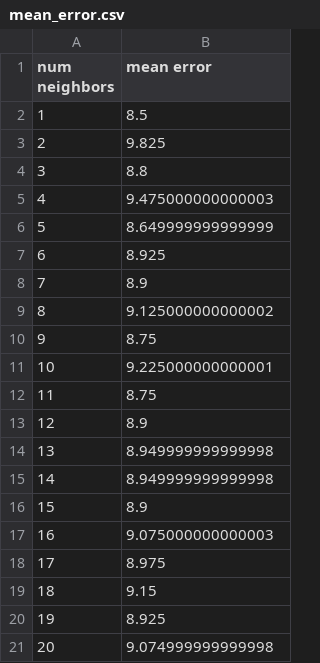
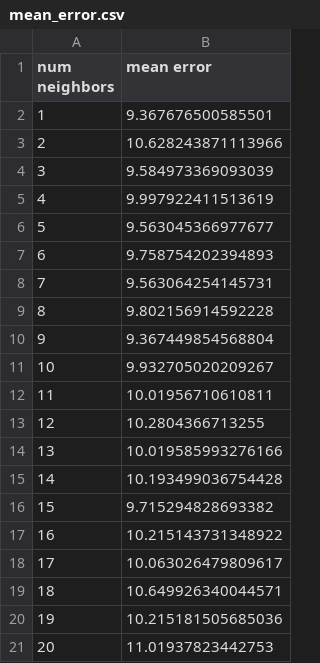
Before and after one commit to Sam-the-Unwise/Nearest-Neighbors, a CSV file: mean_error.csv, drawn as a sheet.

Commit message:
Works will entire csv file - csv files up to date
This one works with 20 neighbors and 5 num folds only right now. This is because I'm only taking in 4000/4601 lines of the csv file. The two csv files that are important here are as follows:

prediction_dictionary.csv

Note: this should be plotted as validation error vs number of neighbors (with there being the same number of lines as their are total folds. I.e. if the highest number of folds is 5, there should be 5 lines)
This csv file, as the header shows, holds the following data in the order of columns:
> the number of neighbors used to calculate these
> the number of folds used in the NN algorithm
> the predicted value that the NN algorithm gave based on X_new (the tested dataset)
> the actual value that the NN algorithm should have given based on X_new (aka, the values of the equivalent y vector)
> whether or not the NN algorithm predicted correctly

mean_error.csv

This csv file, as the header shows, holds the following data in the order of columns:
> the number of neighbors
> the mean that was calculated for each zero-one-loss output of the neighbors (note that this is the percent error. To find the percent accuracy, you need to subtract these values from 100)
- i.e., when X_new (aka, the tested dataset) was run through the trained NN algorithm (which was trained with the variables X_train, y_train), it produced a resulting vector of predictions. This vector was compared to the actual vector that corresponded with X_new that had the actual numbers the algorithm was supposed to predict. The zero-one-error of these were calculated (if the prediction was correct, a 0 was given. If not, a 1 was given) and then this is averaged to produce the result of how much error this given function had for the given fold and neighbor values
- when all the values for a single neighbor value were generated, these were all averaged to see the result of how well that neighbor did in total over all of the different folds. Those are the values that are given in this csv

```diff
--- a/mean_error.csv
+++ b/mean_error.csv
@@ -1,21 +1,21 @@
 num neighbors,mean error
-1,8.5
-2,9.825
-3,8.8
-4,9.475000000000003
-5,8.649999999999999
-6,8.925
-7,8.9
-8,9.125000000000002
-9,8.75
-10,9.225000000000001
-11,8.75
-12,8.9
-13,8.949999999999998
-14,8.949999999999998
-15,8.9
-16,9.075000000000003
-17,8.975
-18,9.15
-19,8.925
-20,9.074999999999998
+1,9.367676500585501
+2,10.628243871113966
+3,9.584973369093039
+4,9.997922411513619
+5,9.563045366977677
+6,9.758754202394893
+7,9.563064254145731
+8,9.802156914592228
+9,9.367449854568804
+10,9.932705020209267
+11,10.01956710610811
+12,10.2804366713255
+13,10.019585993276166
+14,10.193499036754428
+15,9.715294828693382
+16,10.215143731348922
+17,10.063026479809617
+18,10.649926340044571
+19,10.215181505685036
+20,11.01937823442753
```
Also changed, not shown: 3 other files.
